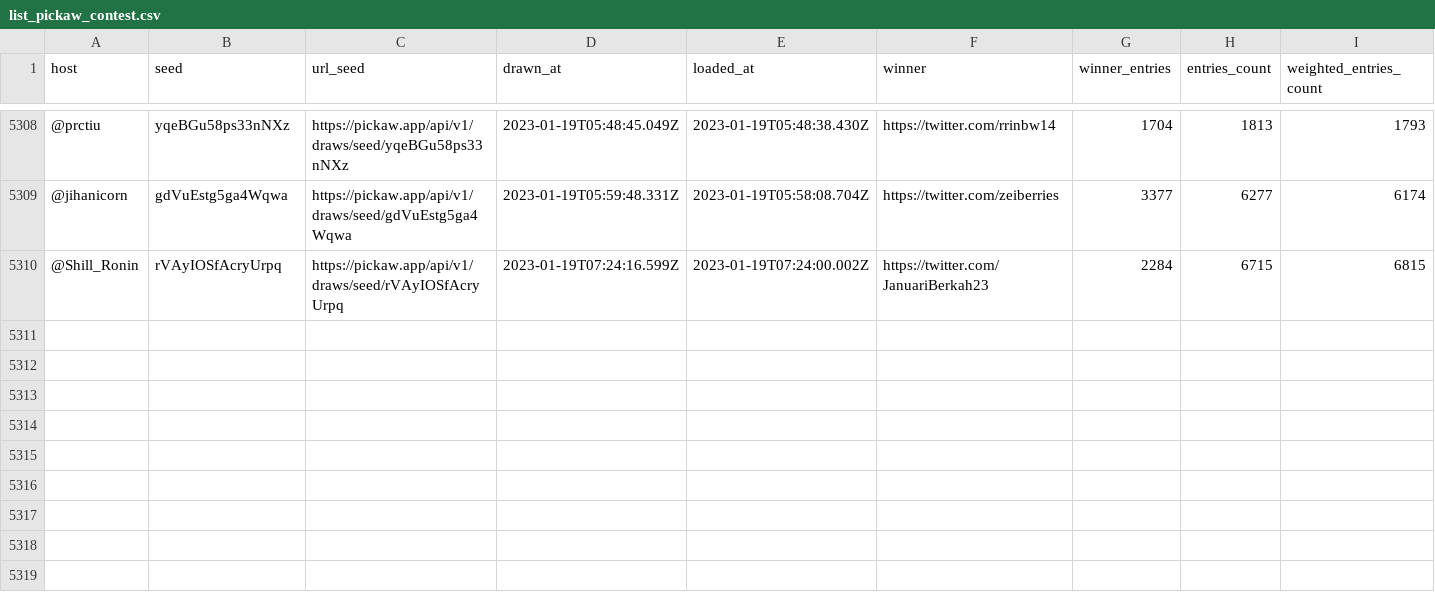
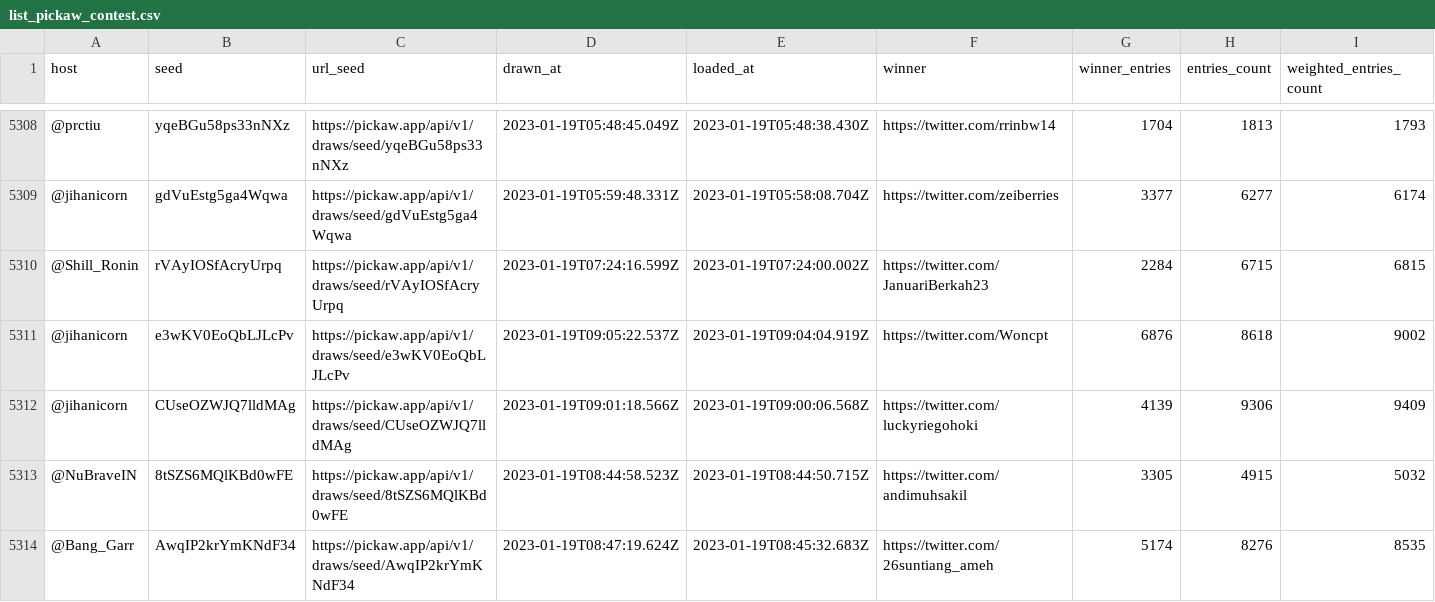
Before and after one commit to ilham-mukti/pickaw_analysis, a CSV file: list_pickaw_contest.csv, drawn as a sheet; only a part is shown, gaps mark what is left out; rows hold the shown columns only; the diff names each change by its address in the sheet, - before the commit and + after, or states it on an @@ line.

```diff
--- a/list_pickaw_contest.csv
+++ b/list_pickaw_contest.csv
+row 5311: @jihanicorn | e3wKV0EoQbLJLcPv | https://pickaw.app/api/v1/draws/seed/e3wKV0EoQbLJLcPv | 2023-01-19T09:05:22.537Z | 2023-01-19T09:04:04.919Z | https://twitter.com/Woncpt | 6876 | 8618 | 9002
+row 5312: @jihanicorn | CUseOZWJQ7lldMAg | https://pickaw.app/api/v1/draws/seed/CUseOZWJQ7lldMAg | 2023-01-19T09:01:18.566Z | 2023-01-19T09:00:06.568Z | https://twitter.com/luckyriegohoki | 4139 | 9306 | 9409
+row 5313: @NuBraveIN | 8tSZS6MQlKBd0wFE | https://pickaw.app/api/v1/draws/seed/8tSZS6MQlKBd0wFE | 2023-01-19T08:44:58.523Z | 2023-01-19T08:44:50.715Z | https://twitter.com/andimuhsakil | 3305 | 4915 | 5032
+row 5314: @Bang_Garr | AwqIP2krYmKNdF34 | https://pickaw.app/api/v1/draws/seed/AwqIP2krYmKNdF34 | 2023-01-19T08:47:19.624Z | 2023-01-19T08:45:32.683Z | https://twitter.com/26suntiang_ameh | 5174 | 8276 | 8535
```
Also changed, not shown: 2 other files.
